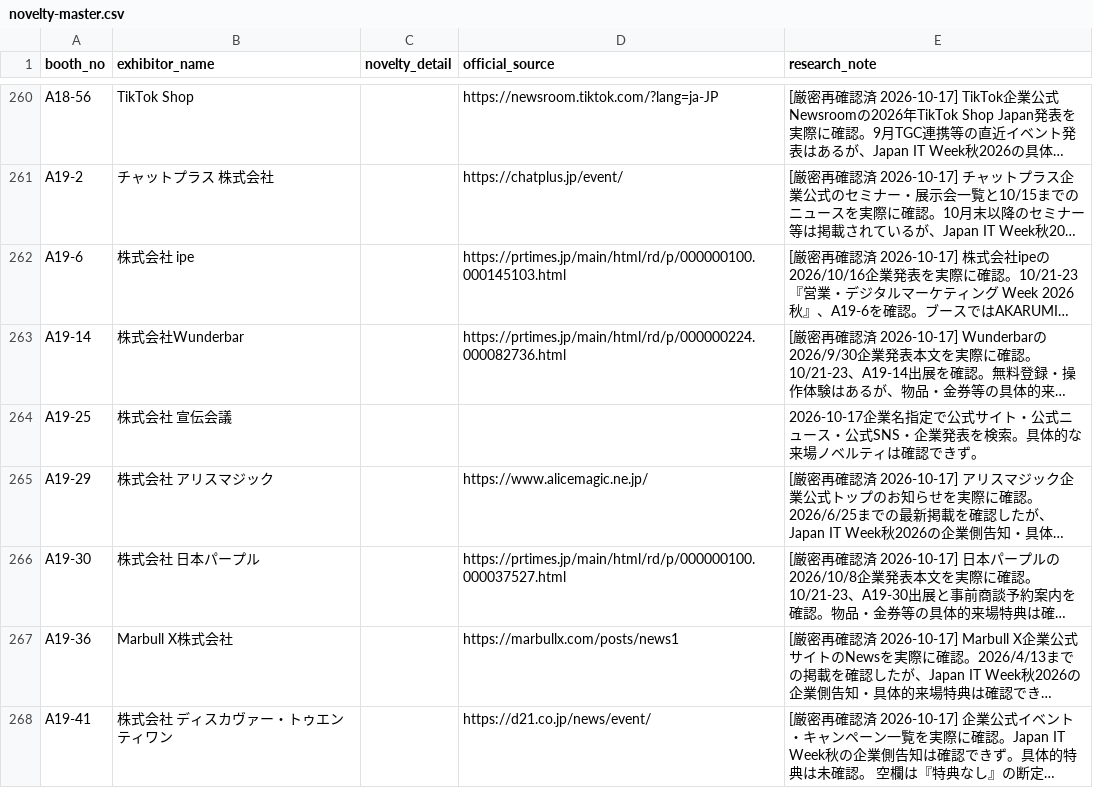
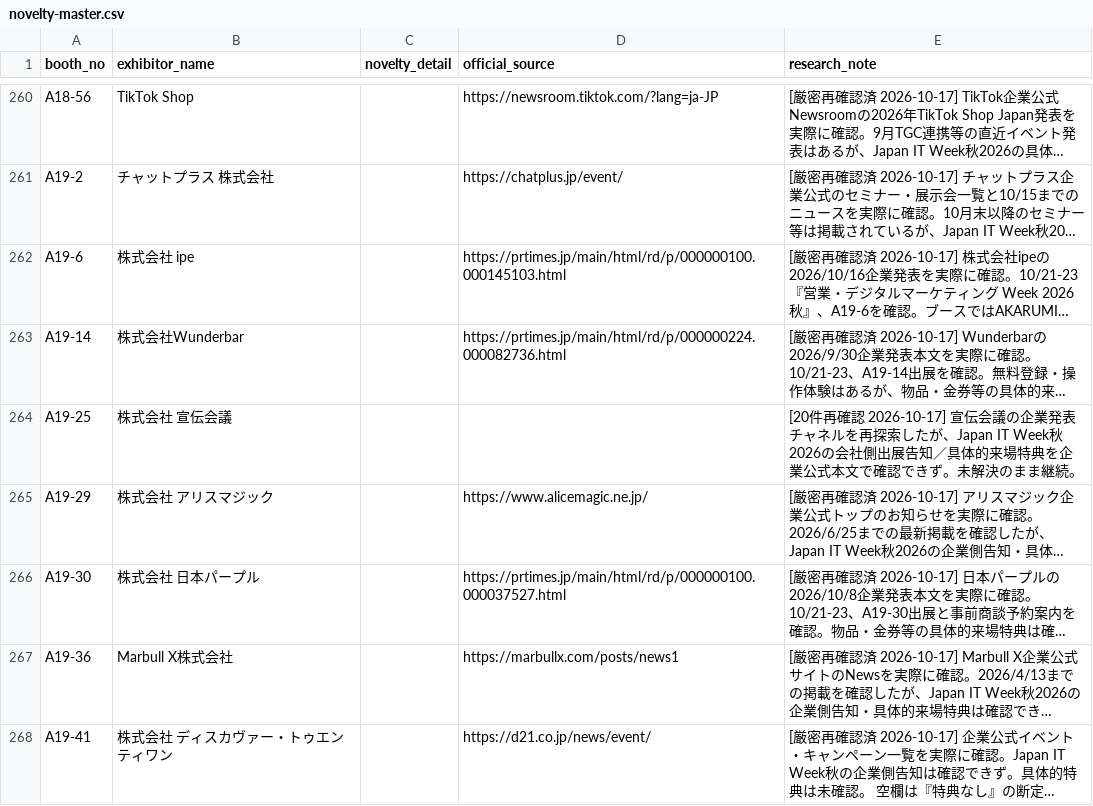
Before and after one commit to rensei11/01-event, a CSV file: research/japan-it-week-autumn-2026/novelty-master.csv, drawn as a sheet; only a part is shown, gaps mark what is left out; long unchanged cells end in …; the diff covers the shown part only; the diff names each change by its address in the sheet, - before the commit and + after, or states it on an @@ line.

Commit message:
Strictly recheck second 20 Japan IT Week exhibitors

```diff
--- a/research/japan-it-week-autumn-2026/novelty-master.csv
+++ b/research/japan-it-week-autumn-2026/novelty-master.csv
-E264 (research_note): 2026-10-17企業名指定で公式サイト・公式ニュース・公式SNS・企業発表を検索。具体的な来場ノベルティは確認できず。
+E264 (research_note): [20件再確認 2026-10-17] 宣伝会議の企業発表チャネルを再探索したが、Japan IT Week秋2026の会社側出展告知／具体的来場特典を企業公式本文で確認できず。未解決のまま継続。
```
Also changed, not shown: 29 edited cells elsewhere in this file.
